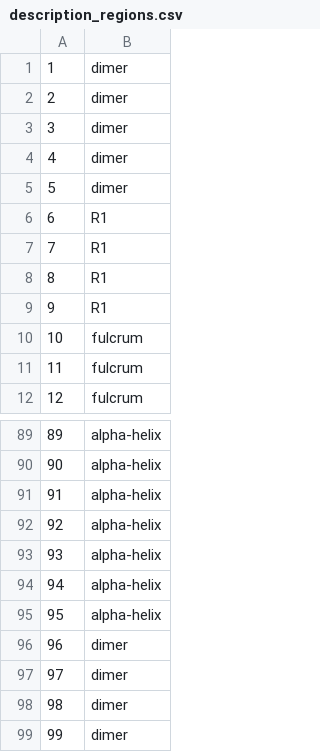
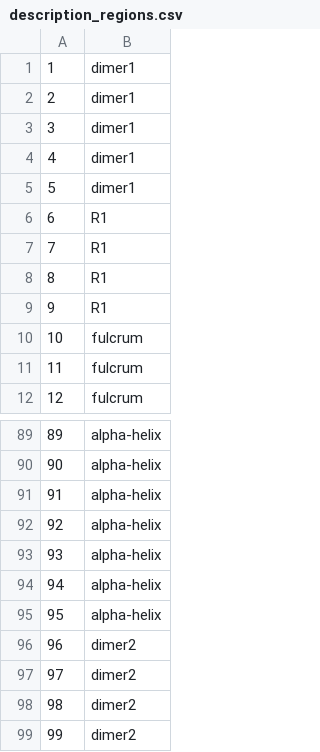
Before and after one commit to regadL/stageKermarrecM, a CSV file: description_regions.csv, drawn as a sheet; only a part is shown, gaps mark what is left out.

```diff
--- a/description_regions.csv
+++ b/description_regions.csv
@@ -1,6 +1,6 @@
-1,dimer
-2,dimer
-3,dimer
-4,dimer
-5,dimer
+1,dimer1
+2,dimer1
+3,dimer1
+4,dimer1
+5,dimer1
 6,R1
@@ -95,5 +95,5 @@
 95,alpha-helix
-96,dimer
-97,dimer
-98,dimer
-99,dimer
+96,dimer2
+97,dimer2
+98,dimer2
+99,dimer2
```
Also changed, not shown: results_all_ligands_fafdrug_ChoixDesc.csv, 2 other files.
